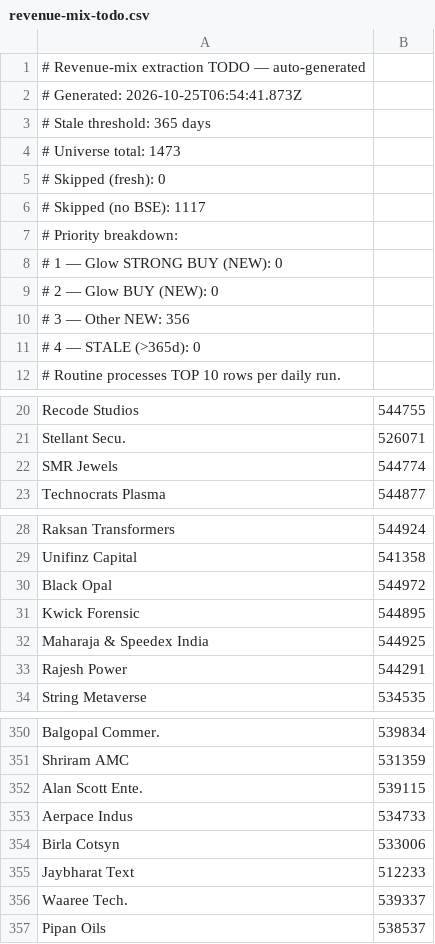
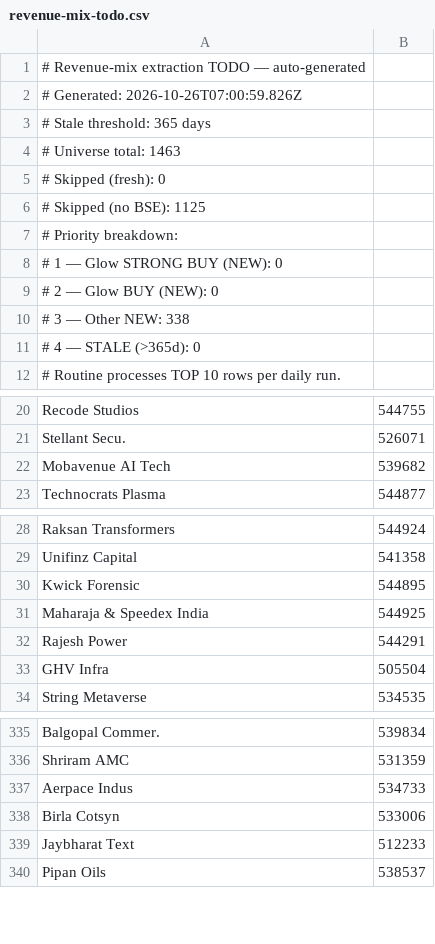
Before and after one commit to ceekay-munshot/glow-screener, a CSV file: public/data/revenue-mix-todo.csv, drawn as a sheet; only a part is shown, gaps mark what is left out; the diff covers the shown part only.

```diff
--- a/public/data/revenue-mix-todo.csv
+++ b/public/data/revenue-mix-todo.csv
@@ -1,7 +1,7 @@
 # Revenue-mix extraction TODO — auto-generated
-# Generated:        2026-10-25T06:54:41.873Z
+# Generated:        2026-10-26T07:00:59.826Z
 # Stale threshold:  365 days
-# Universe total:   1473
+# Universe total:   1463
 # Skipped (fresh):  0
-# Skipped (no BSE): 1117
+# Skipped (no BSE): 1125
 # Priority breakdown:
@@ -9,3 +9,3 @@
 #   2 — Glow BUY (NEW):        0
-#   3 — Other NEW:             356
+#   3 — Other NEW:             338
 #   4 — STALE (>365d):           0
@@ -21,3 +21,3 @@ Recode Studios, 544755
 Stellant Secu., 526071
-SMR Jewels, 544774
+Mobavenue AI Tech, 539682
 Technocrats Plasma, 544877
@@ -29,3 +29,2 @@ Raksan Transformers, 544924
 Unifinz Capital, 541358
-Black Opal, 544972
 Kwick Forensic, 544895
@@ -33,2 +32,3 @@ Maharaja & Speedex India, 544925
 Rajesh Power, 544291
+GHV Infra, 505504
 String Metaverse, 534535
@@ -351,3 +336,2 @@ Balgopal Commer., 539834
 Shriram AMC, 531359
-Alan Scott Ente., 539115
 Aerpace Indus, 534733
@@ -355,3 +339,2 @@ Birla Cotsyn, 533006
 Jaybharat Text, 512233
-Waaree Tech., 539337
 Pipan Oils, 538537
```
Also changed, not shown: 7 added rows, 22 removed rows, 3 moved rows and 1 edited cell elsewhere in this file.
